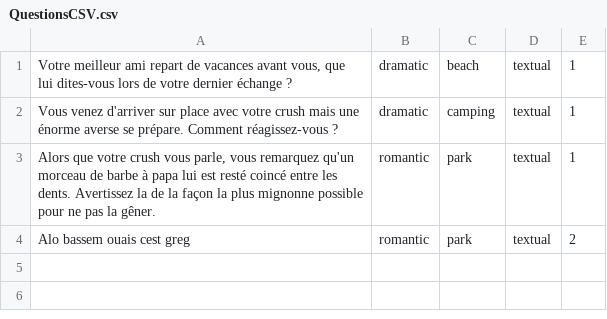
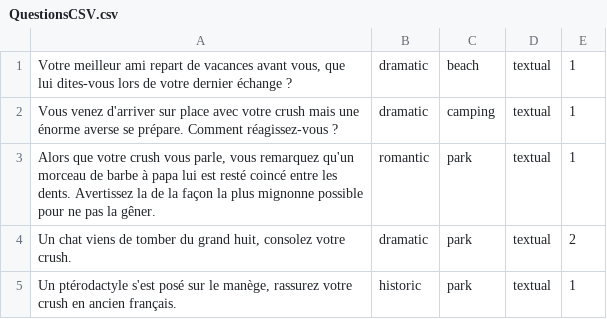
Before and after one commit to Esma-LouisBl/FailingForYou, a CSV file: Assets/Scripts/EditorUtilities/QuestionsCSV.csv, drawn as a sheet.

Commit message:
MiniGameManager initialized
We can initialize the game (a defined number of questions are selected from all)

```diff
--- a/Assets/Scripts/EditorUtilities/QuestionsCSV.csv
+++ b/Assets/Scripts/EditorUtilities/QuestionsCSV.csv
@@ -3,2 +3,3 @@ Vous venez d'arriver sur place avec votre crush mais une énorme averse se prép
 Alors que votre crush vous parle, vous remarquez qu'un morceau de barbe à papa lui est resté coincé entre les dents. Avertissez la de la façon la plus mignonne possible pour ne pas la gêner.;romantic;park;textual;1
-Alo bassem ouais cest greg;romantic;park;textual;2
+Un chat viens de tomber du grand huit, consolez votre crush.;dramatic;park;textual;2
+Un ptérodactyle s'est posé sur le manège, rassurez votre crush en ancien français.;historic;park;textual;1
```
Also changed, not shown: 11 other files.
